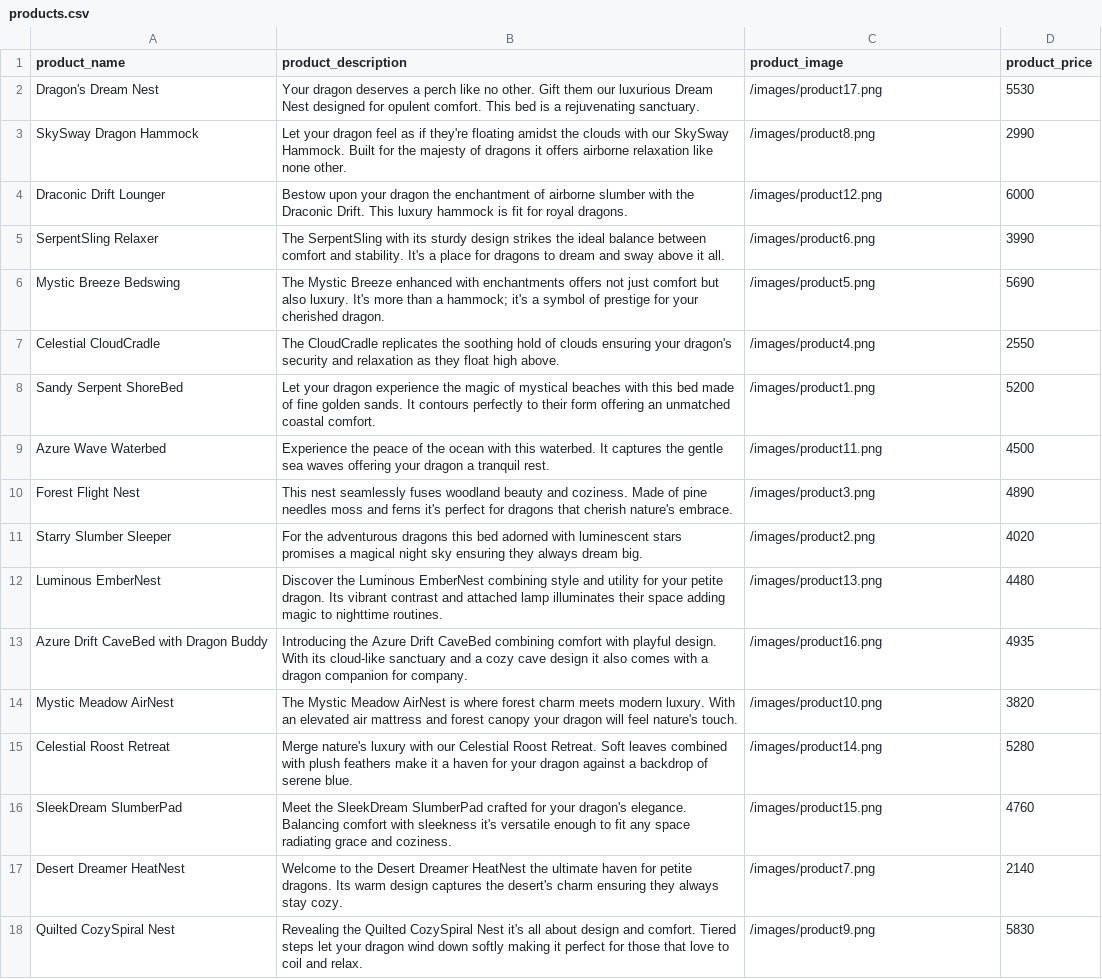
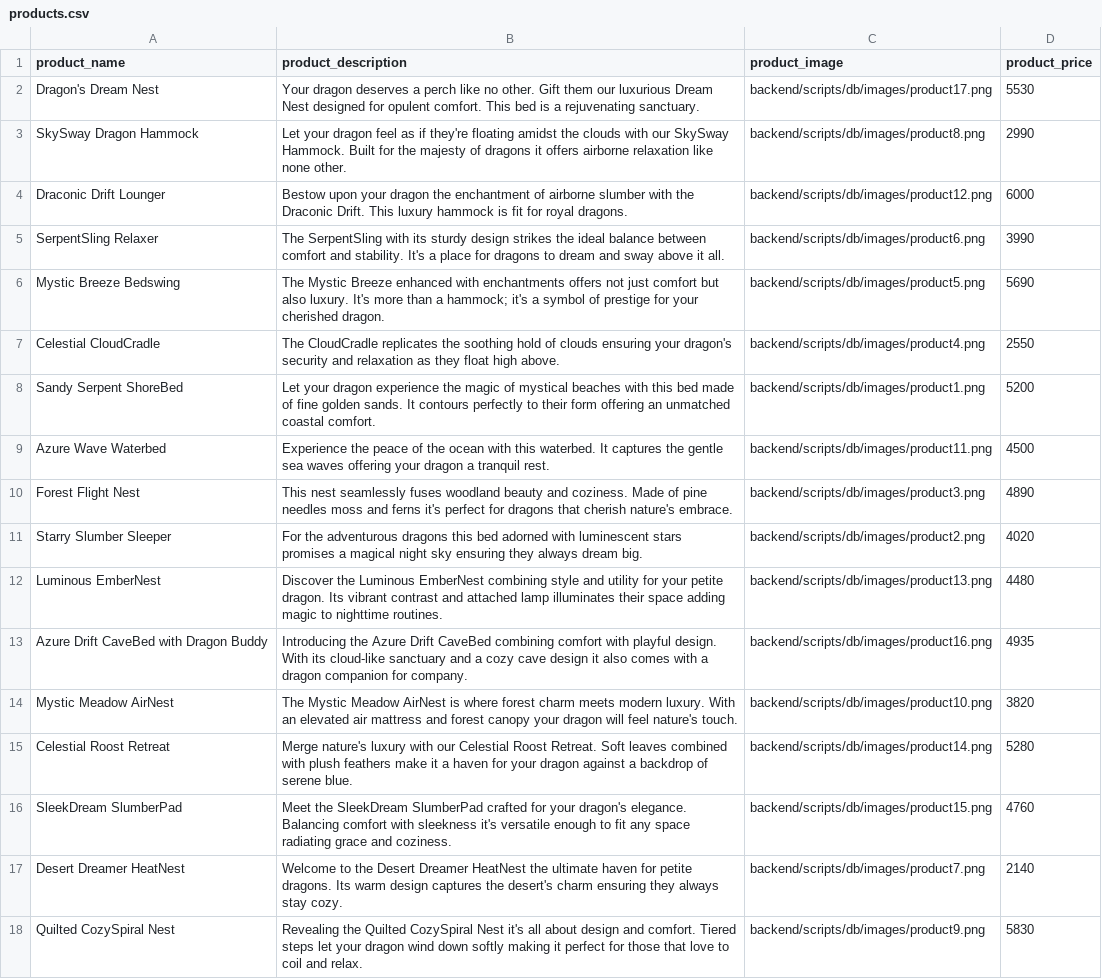
Before and after one commit to daeshov/Custom-Frontend-From-Scratch, a CSV file: backend/scripts/db/products.csv, drawn as a sheet; the diff names each change by its address in the sheet, - before the commit and + after, or states it on an @@ line.

Commit message:
changed products.csv to no avail/image route added

```diff
--- a/backend/scripts/db/products.csv
+++ b/backend/scripts/db/products.csv
-C2 (product_image): /images/product17.png
+C2 (product_image): backend/scripts/db/images/product17.png
-C3 (product_image): /images/product8.png
+C3 (product_image): backend/scripts/db/images/product8.png
-C4 (product_image): /images/product12.png
+C4 (product_image): backend/scripts/db/images/product12.png
-C5 (product_image): /images/product6.png
+C5 (product_image): backend/scripts/db/images/product6.png
-C6 (product_image): /images/product5.png
+C6 (product_image): backend/scripts/db/images/product5.png
-C7 (product_image): /images/product4.png
+C7 (product_image): backend/scripts/db/images/product4.png
-C8 (product_image): /images/product1.png
+C8 (product_image): backend/scripts/db/images/product1.png
-C9 (product_image): /images/product11.png
+C9 (product_image): backend/scripts/db/images/product11.png
-C10 (product_image): /images/product3.png
+C10 (product_image): backend/scripts/db/images/product3.png
-C11 (product_image): /images/product2.png
+C11 (product_image): backend/scripts/db/images/product2.png
-C12 (product_image): /images/product13.png
+C12 (product_image): backend/scripts/db/images/product13.png
-C13 (product_image): /images/product16.png
+C13 (product_image): backend/scripts/db/images/product16.png
-C14 (product_image): /images/product10.png
+C14 (product_image): backend/scripts/db/images/product10.png
-C15 (product_image): /images/product14.png
+C15 (product_image): backend/scripts/db/images/product14.png
-C16 (product_image): /images/product15.png
+C16 (product_image): backend/scripts/db/images/product15.png
-C17 (product_image): /images/product7.png
+C17 (product_image): backend/scripts/db/images/product7.png
-C18 (product_image): /images/product9.png
+C18 (product_image): backend/scripts/db/images/product9.png
```
Also changed, not shown: 1 other file.
